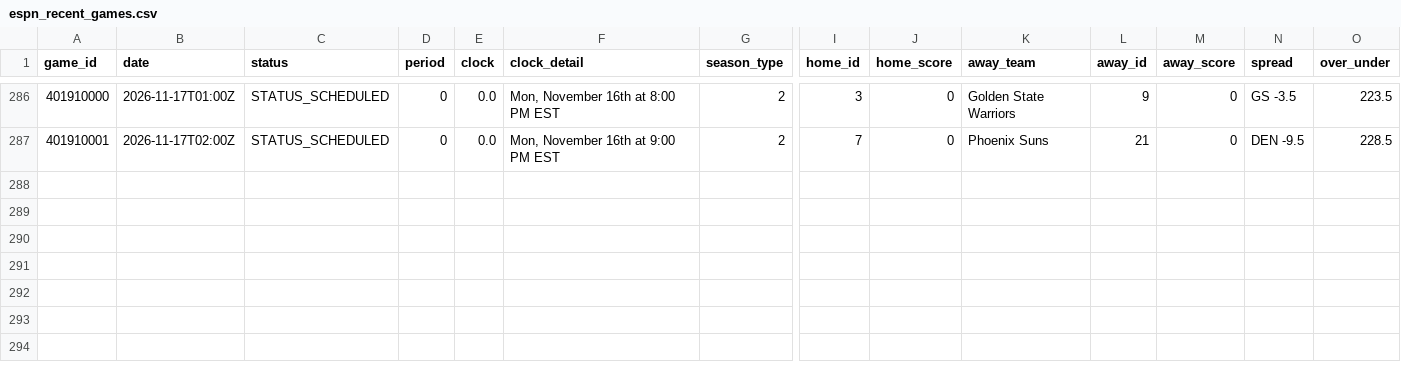
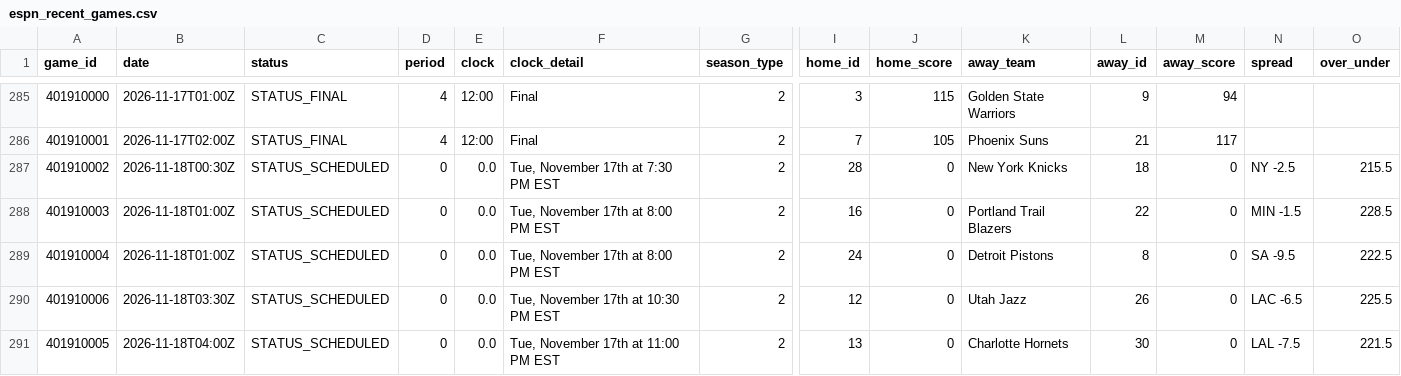
Before and after one commit to Thakky001/NBA, a CSV file: data/raw/espn_recent_games.csv, drawn as a sheet; only a part is shown, gaps mark what is left out; addresses are those after the commit; rows hold the shown columns only; the diff covers the shown part only; the diff names each change by its address in the sheet, - before the commit and + after, or states it on an @@ line.

```diff
--- a/data/raw/espn_recent_games.csv
+++ b/data/raw/espn_recent_games.csv
-C285:C286 (status): STATUS_SCHEDULED
+C285:C286 (status): STATUS_FINAL
-D285:D286 (period): 0
+D285:D286 (period): 4
-E285:E286 (clock): 0.0
+E285:E286 (clock): 12:00
-F285 (clock_detail): Mon, November 16th at 8:00 PM EST
+F285 (clock_detail): Final
-J285 (home_score): 0
+J285 (home_score): 115
-M285 (away_score): 0
+M285 (away_score): 94
-N285 (spread): GS -3.5
+N285 (spread): (empty)
-O285 (over_under): 223.5
+O285 (over_under): (empty)
-F286 (clock_detail): Mon, November 16th at 9:00 PM EST
+F286 (clock_detail): Final
-J286 (home_score): 0
+J286 (home_score): 105
-M286 (away_score): 0
+M286 (away_score): 117
-N286 (spread): DEN -9.5
+N286 (spread): (empty)
-O286 (over_under): 228.5
+O286 (over_under): (empty)
+row 287: 401910002 | 2026-11-18T00:30Z | STATUS_SCHEDULED | 0 | 0.0 | Tue, November 17th at 7:30 PM EST | 2 | 28 | 0 | New York Knicks | 18 | 0 | NY -2.5 | 215.5
+row 288: 401910003 | 2026-11-18T01:00Z | STATUS_SCHEDULED | 0 | 0.0 | Tue, November 17th at 8:00 PM EST | 2 | 16 | 0 | Portland Trail Blazers | 22 | 0 | MIN -1.5 | 228.5
+row 289: 401910004 | 2026-11-18T01:00Z | STATUS_SCHEDULED | 0 | 0.0 | Tue, November 17th at 8:00 PM EST | 2 | 24 | 0 | Detroit Pistons | 8 | 0 | SA -9.5 | 222.5
+row 290: 401910006 | 2026-11-18T03:30Z | STATUS_SCHEDULED | 0 | 0.0 | Tue, November 17th at 10:30 PM EST | 2 | 12 | 0 | Utah Jazz | 26 | 0 | LAC -6.5 | 225.5
+row 291: 401910005 | 2026-11-18T04:00Z | STATUS_SCHEDULED | 0 | 0.0 | Tue, November 17th at 11:00 PM EST | 2 | 13 | 0 | Charlotte Hornets | 30 | 0 | LAL -7.5 | 221.5
```
Also changed, not shown: 1 removed row and 48 edited cells elsewhere in this file, data/raw/espn_rosters.csv, data/raw/nba_api_game_logs.csv.
